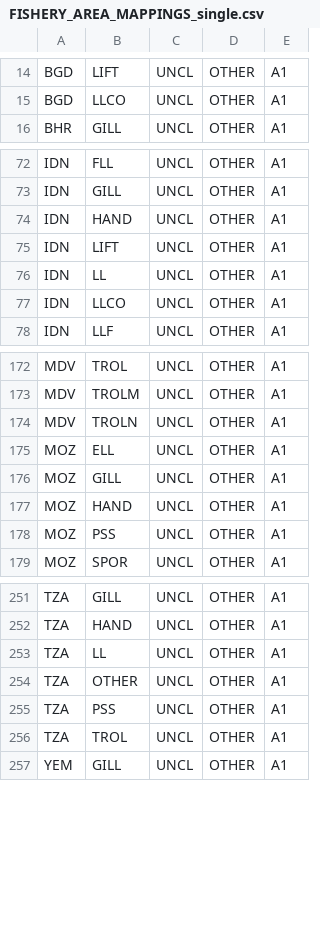
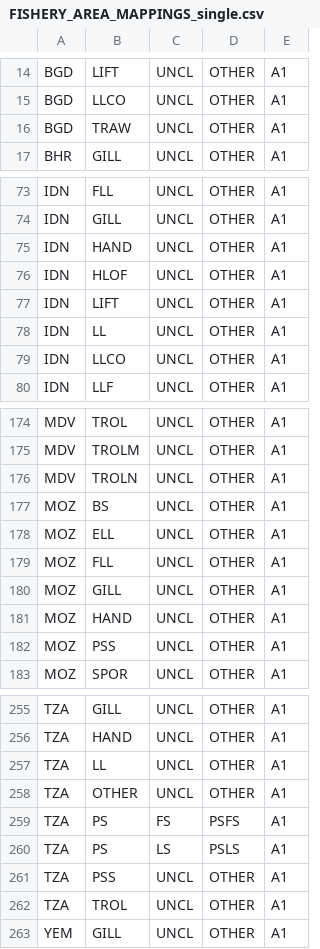
Before and after one commit to iotc-secretariat/iotc-core-assessments-inputs, a CSV file: species/SKJ/FISHERY_AREA_MAPPINGS_single.csv, drawn as a sheet; only a part is shown, gaps mark what is left out.

```diff
--- a/species/SKJ/FISHERY_AREA_MAPPINGS_single.csv
+++ b/species/SKJ/FISHERY_AREA_MAPPINGS_single.csv
@@ -15,2 +15,3 @@ BGD,LIFT,UNCL,OTHER,A1
 BGD,LLCO,UNCL,OTHER,A1
+BGD,TRAW,UNCL,OTHER,A1
 BHR,GILL,UNCL,OTHER,A1
@@ -74,2 +75,3 @@ IDN,GILL,UNCL,OTHER,A1
 IDN,HAND,UNCL,OTHER,A1
+IDN,HLOF,UNCL,OTHER,A1
 IDN,LIFT,UNCL,OTHER,A1
@@ -174,3 +176,5 @@ MDV,TROLM,UNCL,OTHER,A1
 MDV,TROLN,UNCL,OTHER,A1
+MOZ,BS,UNCL,OTHER,A1
 MOZ,ELL,UNCL,OTHER,A1
+MOZ,FLL,UNCL,OTHER,A1
 MOZ,GILL,UNCL,OTHER,A1
@@ -254,2 +258,4 @@ TZA  ,LL,UNCL,OTHER,A1
 TZA,OTHER,UNCL,OTHER,A1
+TZA,PS,FS,PSFS,A1
+TZA,PS,LS,PSLS,A1
 TZA,PSS,UNCL,OTHER,A1
```
Also changed, not shown: 33 other files.
